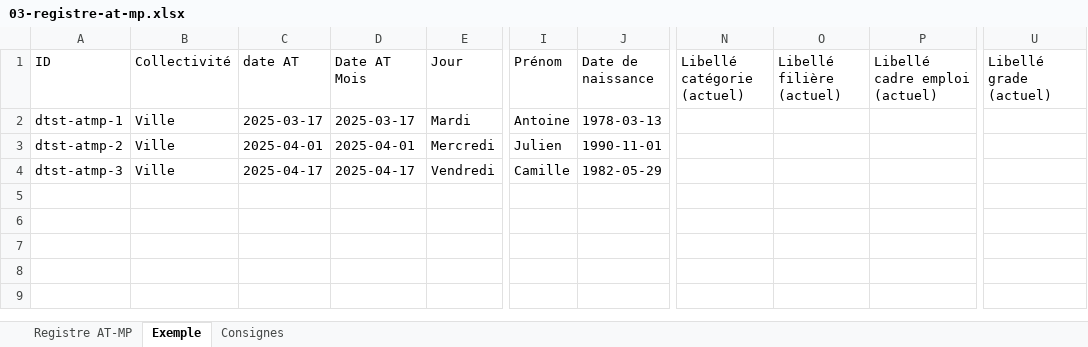
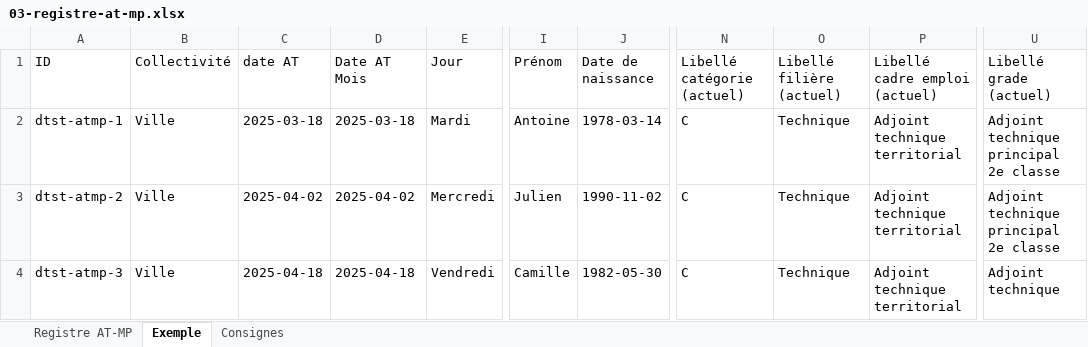
Before and after one commit to Layinolias/Vigie-hse, an Excel workbook: KIT-REPRISE/03-registre-at-mp.xlsx, sheet Exemple, drawn as a sheet; only a part is shown, gaps mark what is left out; values as stored, in another font and other column widths than the file's, no borders; the diff names each change by its address in the sheet, - before the commit and + after, or states it on an @@ line.

```diff
--- a/KIT-REPRISE/03-registre-at-mp.xlsx (sheet Exemple)
+++ b/KIT-REPRISE/03-registre-at-mp.xlsx (sheet Exemple)
-C2 (date AT): 2025-03-17
+C2 (date AT): 2025-03-18
-D2 (Date AT Mois): 2025-03-17
+D2 (Date AT Mois): 2025-03-18
-J2 (Date de naissance): 1978-03-13
+J2 (Date de naissance): 1978-03-14
-N2:N4 (Libellé catégorie (actuel)): (empty)
+N2:N4 (Libellé catégorie (actuel)): C
-O2:O4 (Libellé filière (actuel)): (empty)
+O2:O4 (Libellé filière (actuel)): Technique
-P2:P4 (Libellé cadre emploi (actuel)): (empty)
+P2:P4 (Libellé cadre emploi (actuel)): Adjoint technique territorial
-U2:U3 (Libellé grade (actuel)): (empty)
+U2:U3 (Libellé grade (actuel)): Adjoint technique principal 2e classe
-C3 (date AT): 2025-04-01
+C3 (date AT): 2025-04-02
-D3 (Date AT Mois): 2025-04-01
+D3 (Date AT Mois): 2025-04-02
-J3 (Date de naissance): 1990-11-01
+J3 (Date de naissance): 1990-11-02
-C4 (date AT): 2025-04-17
+C4 (date AT): 2025-04-18
-D4 (Date AT Mois): 2025-04-17
+D4 (Date AT Mois): 2025-04-18
-J4 (Date de naissance): 1982-05-29
+J4 (Date de naissance): 1982-05-30
-U4 (Libellé grade (actuel)): (empty)
+U4 (Libellé grade (actuel)): Adjoint technique
```
Also changed, not shown: sheet Consignes, KIT-REPRISE/00-mode-d-emploi.xlsx, KIT-REPRISE/00-referentiels.xlsx, 22 other files.
